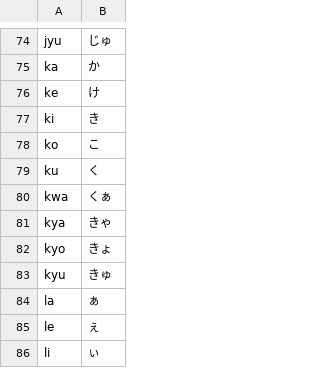
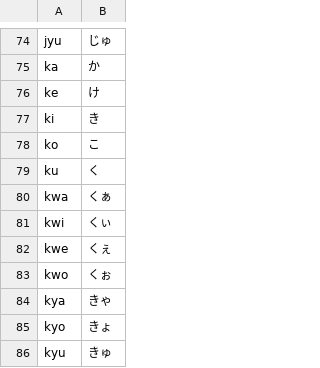
Before and after one commit to appipinopi/Meltype, a TSV file: rust/core/src/romaji.tsv, drawn as a sheet; only a part is shown, gaps mark what is left out; the shorter side is filled out with more unchanged rows; the diff names each change by its address in the sheet, - before the commit and + after, or states it on an @@ line.

```diff
--- a/rust/core/src/romaji.tsv
+++ b/rust/core/src/romaji.tsv
+row 81: kwi | くぃ
+row 82: kwe | くぇ
+row 83: kwo | くぉ
```
Also changed, not shown: rust/core/src/romaji-strict.tsv, 55 other files.
